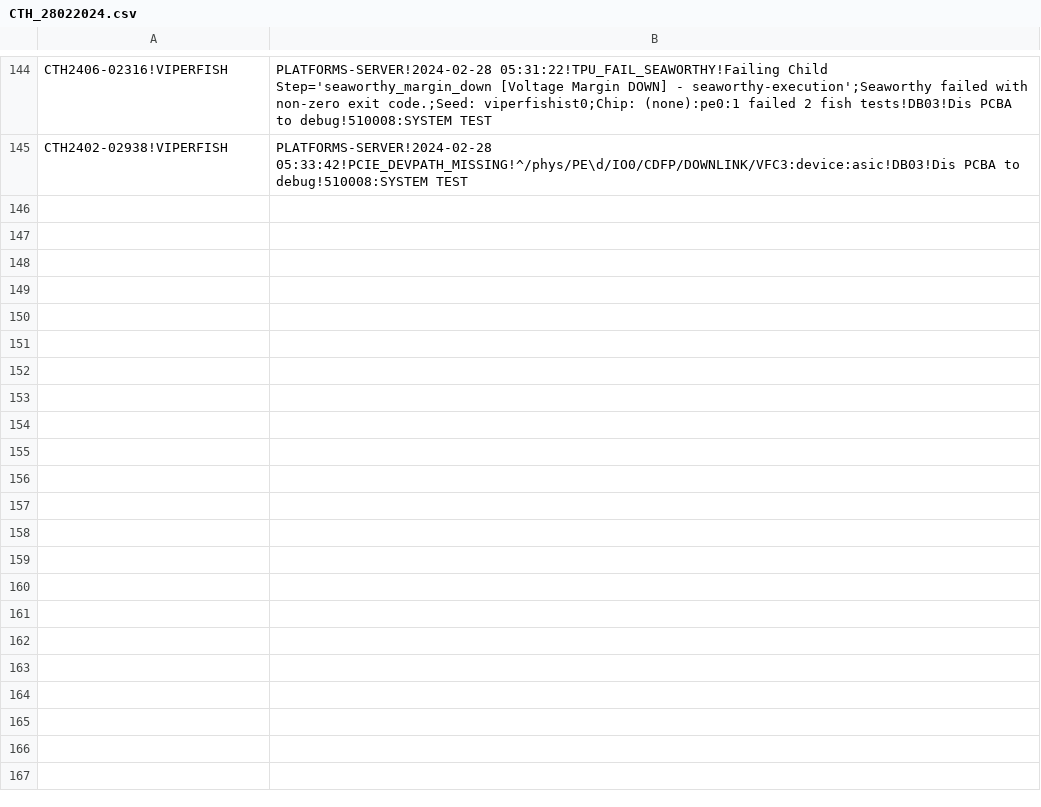
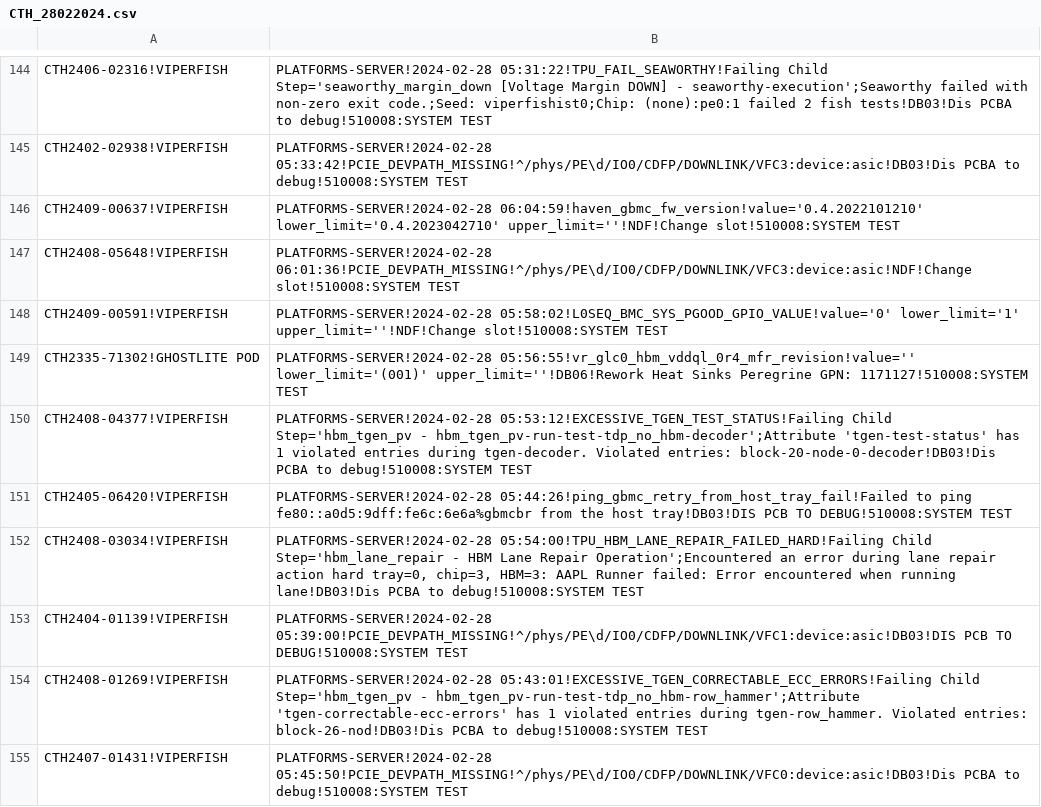
Before and after one commit to kanokluckh/test-project, a CSV file: CTH_28022024.csv, drawn as a sheet; only a part is shown, gaps mark what is left out; the diff names each change by its address in the sheet, - before the commit and + after, or states it on an @@ line.

Commit message:
Update file

```diff
--- a/CTH_28022024.csv
+++ b/CTH_28022024.csv
+row 146: CTH2409-00637!VIPERFISH | PLATFORMS-SERVER!2024-02-28 06:04:59!haven_gbmc_fw_version!value='0.4.2022101210' lower_limit='0.4.2023042710' upper_limit=''!NDF!Change slot!510008:SYSTEM TEST
+row 147: CTH2408-05648!VIPERFISH | PLATFORMS-SERVER!2024-02-28 06:01:36!PCIE_DEVPATH_MISSING!^/phys/PE\d/IO0/CDFP/DOWNLINK/VFC3:device:asic!NDF!Change slot!510008:SYSTEM TEST
+row 148: CTH2409-00591!VIPERFISH | PLATFORMS-SERVER!2024-02-28 05:58:02!L0SEQ_BMC_SYS_PGOOD_GPIO_VALUE!value='0' lower_limit='1' upper_limit=''!NDF!Change slot!510008:SYSTEM TEST
+row 149: CTH2335-71302!GHOSTLITE POD | PLATFORMS-SERVER!2024-02-28 05:56:55!vr_glc0_hbm_vddql_0r4_mfr_revision!value='' lower_limit='(001)' upper_limit=''!DB06!Rework Heat Sinks Peregrine GPN: 1171127!510008:SYSTEM TEST
+row 150: CTH2408-04377!VIPERFISH | PLATFORMS-SERVER!2024-02-28 05:53:12!EXCESSIVE_TGEN_TEST_STATUS!Failing Child Step='hbm_tgen_pv - hbm_tgen_pv-run-test-tdp_no_hbm-decoder';Attribute 'tgen-test-status' has 1 violated entries during tgen-decoder. Violated entries: block-20-node-0-decoder!DB03!Dis PCBA to debug!510008:SYSTEM TEST
+row 151: CTH2405-06420!VIPERFISH | PLATFORMS-SERVER!2024-02-28 05:44:26!ping_gbmc_retry_from_host_tray_fail!Failed to ping fe80::a0d5:9dff:fe6c:6e6a%gbmcbr from the host tray!DB03!DIS PCB TO DEBUG!510008:SYSTEM TEST
+row 152: CTH2408-03034!VIPERFISH | PLATFORMS-SERVER!2024-02-28 05:54:00!TPU_HBM_LANE_REPAIR_FAILED_HARD!Failing Child Step='hbm_lane_repair - HBM Lane Repair Operation';Encountered an error during lane repair action hard tray=0, chip=3, HBM=3: AAPL Runner failed: Error encountered when running lane!DB03!Dis PCBA to debug!510008:SYSTEM TEST
+row 153: CTH2404-01139!VIPERFISH | PLATFORMS-SERVER!2024-02-28 05:39:00!PCIE_DEVPATH_MISSING!^/phys/PE\d/IO0/CDFP/DOWNLINK/VFC1:device:asic!DB03!DIS PCB TO DEBUG!510008:SYSTEM TEST
+row 154: CTH2408-01269!VIPERFISH | PLATFORMS-SERVER!2024-02-28 05:43:01!EXCESSIVE_TGEN_CORRECTABLE_ECC_ERRORS!Failing Child Step='hbm_tgen_pv - hbm_tgen_pv-run-test-tdp_no_hbm-row_hammer';Attribute 'tgen-correctable-ecc-errors' has 1 violated entries during tgen-row_hammer. Violated entries: block-26-nod!DB03!Dis PCBA to debug!510008:SYSTEM TEST
+row 155: CTH2407-01431!VIPERFISH | PLATFORMS-SERVER!2024-02-28 05:45:50!PCIE_DEVPATH_MISSING!^/phys/PE\d/IO0/CDFP/DOWNLINK/VFC0:device:asic!DB03!Dis PCBA to debug!510008:SYSTEM TEST
```
